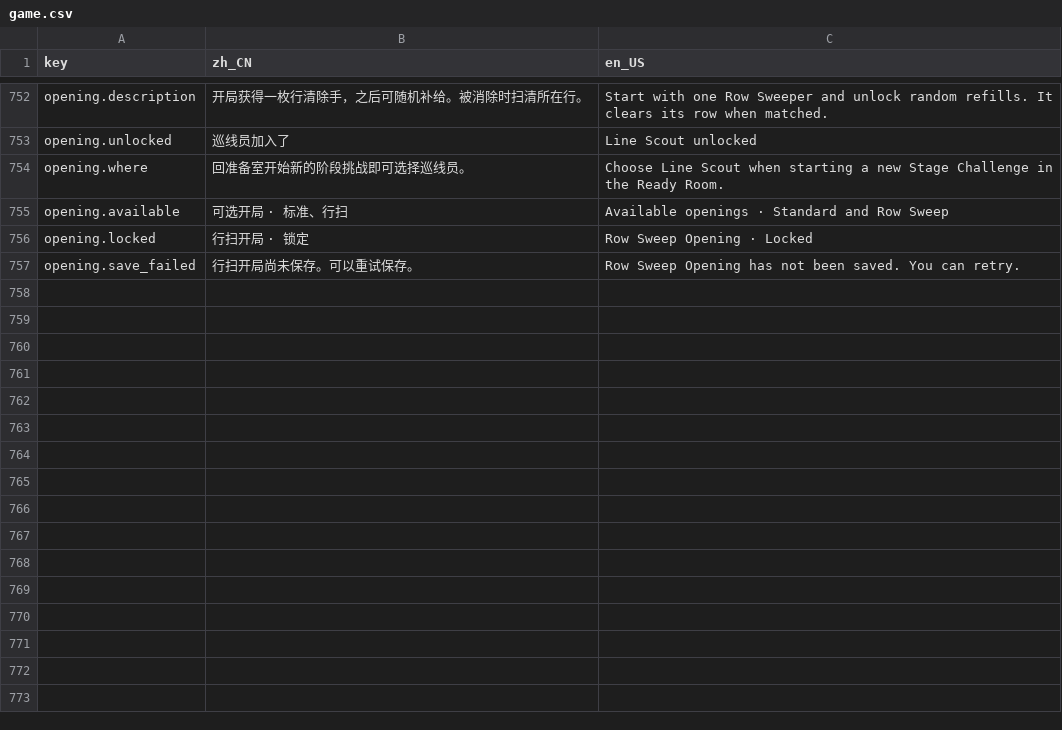
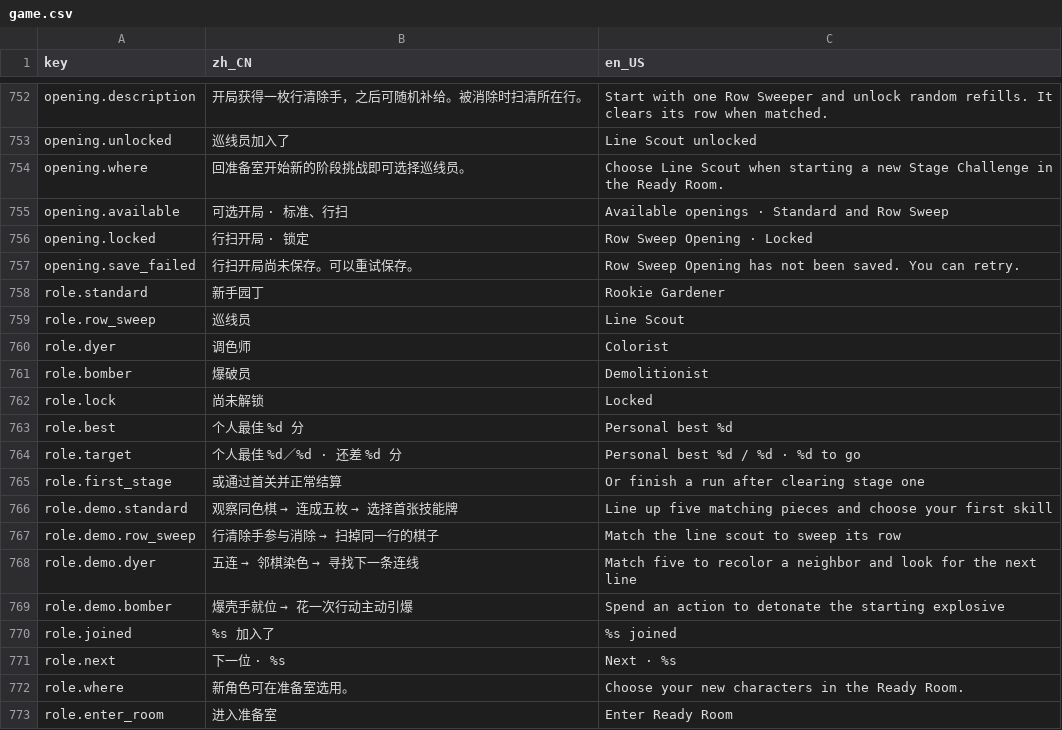
Before and after one commit to LiGameAcademy/GodotRogueMatcher, a CSV file: localization/game.csv, drawn as a sheet; only a part is shown, gaps mark what is left out; the diff names each change by its address in the sheet, - before the commit and + after, or states it on an @@ line.

```diff
--- a/localization/game.csv
+++ b/localization/game.csv
+row 758: role.standard | 新手园丁 | Rookie Gardener
+row 759: role.row_sweep | 巡线员 | Line Scout
+row 760: role.dyer | 调色师 | Colorist
+row 761: role.bomber | 爆破员 | Demolitionist
+row 762: role.lock | 尚未解锁 | Locked
+row 763: role.best | 个人最佳 %d 分 | Personal best %d
+row 764: role.target | 个人最佳 %d／%d · 还差 %d 分 | Personal best %d / %d · %d to go
+row 765: role.first_stage | 或通过首关并正常结算 | Or finish a run after clearing stage one
+row 766: role.demo.standard | 观察同色棋 → 连成五枚 → 选择首张技能牌 | Line up five matching pieces and choose your first skill
+row 767: role.demo.row_sweep | 行清除手参与消除 → 扫掉同一行的棋子 | Match the line scout to sweep its row
+row 768: role.demo.dyer | 五连 → 邻棋染色 → 寻找下一条连线 | Match five to recolor a neighbor and look for the next line
+row 769: role.demo.bomber | 爆壳手就位 → 花一次行动主动引爆 | Spend an action to detonate the starting explosive
+row 770: role.joined | %s 加入了 | %s joined
+row 771: role.next | 下一位 · %s | Next · %s
+row 772: role.where | 新角色可在准备室选用。 | Choose your new characters in the Ready Room.
+row 773: role.enter_room | 进入准备室 | Enter Ready Room
```
Also changed, not shown: 30 other files.
